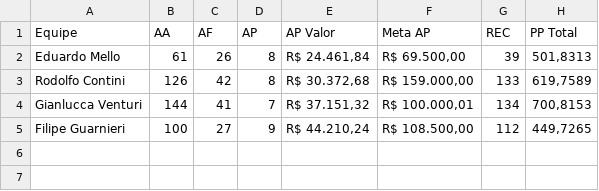
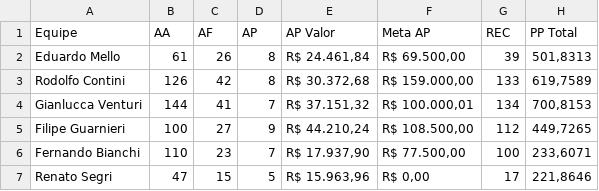
Before and after one commit to sprietootero/gestaoavista-sp1, a CSV file: dados_extraidos.csv, drawn as a sheet.

```diff
--- a/dados_extraidos.csv
+++ b/dados_extraidos.csv
@@ -5 +5,3 @@ Gianlucca Venturi,144,41,7,"R$ 37.151,32","R$ 100.000,01",134,"700,8153"
 Filipe Guarnieri,100,27,9,"R$ 44.210,24","R$ 108.500,00",112,"449,7265"
+Fernando Bianchi,110,23,7,"R$ 17.937,90","R$ 77.500,00",100,"233,6071"
+Renato Segri,47,15,5,"R$ 15.963,96","R$ 0,00",17,"221,8646"
```
